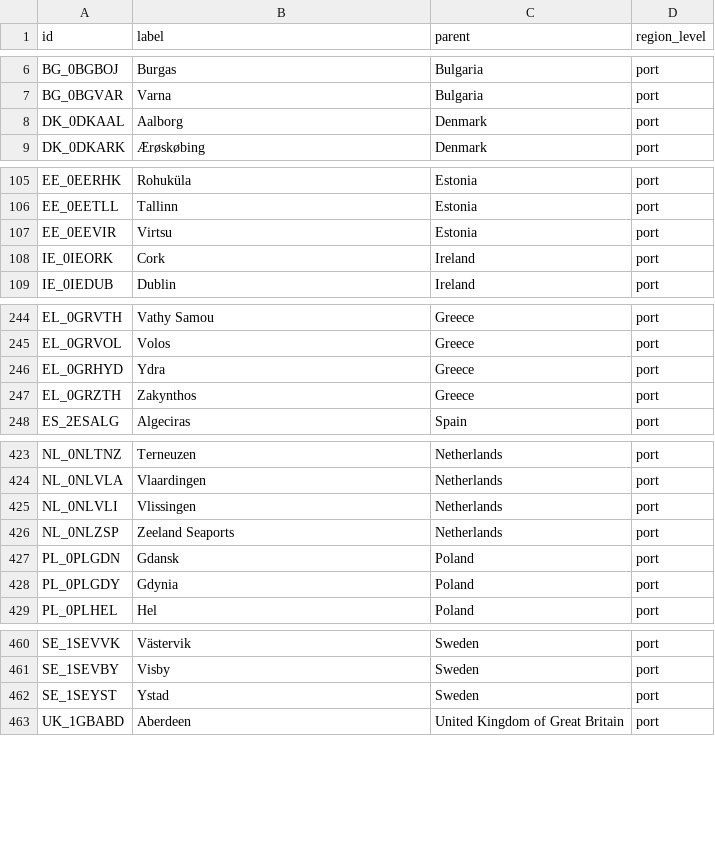
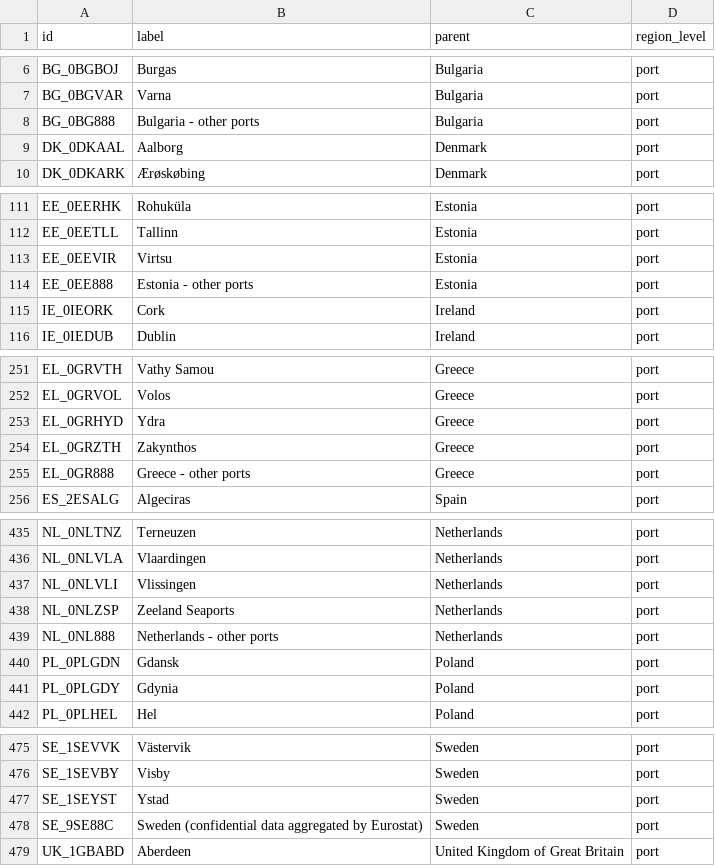
Before and after one commit to marple-newsrobot/marple-datatypes, a CSV file: misc/european_ports.csv, drawn as a sheet; only a part is shown, gaps mark what is left out; the diff covers the shown part only; the diff names each change by its address in the sheet, - before the commit and + after, or states it on an @@ line.

Commit message:
add ports with number in id

```diff
--- a/misc/european_ports.csv
+++ b/misc/european_ports.csv
+row 8: BG_0BG888 | Bulgaria - other ports | Bulgaria | port
+row 114: EE_0EE888 | Estonia - other ports | Estonia | port
+row 255: EL_0GR888 | Greece - other ports | Greece | port
+row 439: NL_0NL888 | Netherlands - other ports | Netherlands | port
+row 478: SE_9SE88C | Sweden (confidential data aggregated by Eurostat) | Sweden | port
```
Also changed, not shown: 13 added rows elsewhere in this file.
